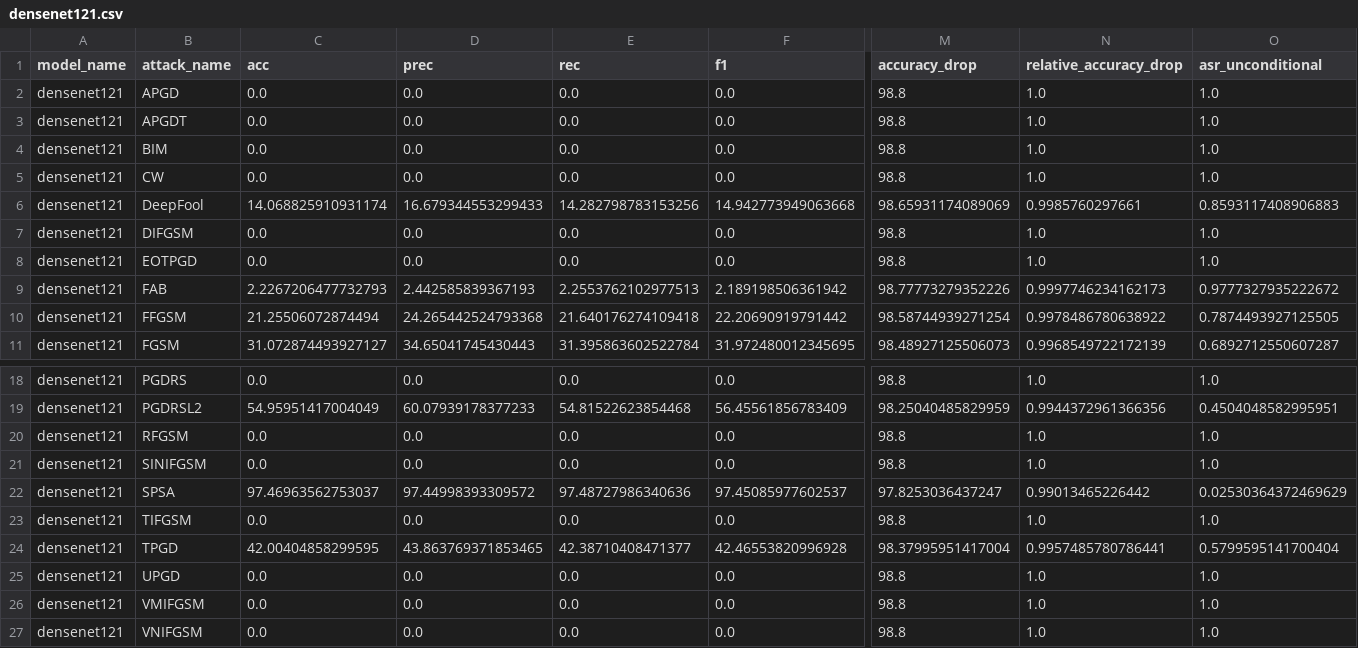
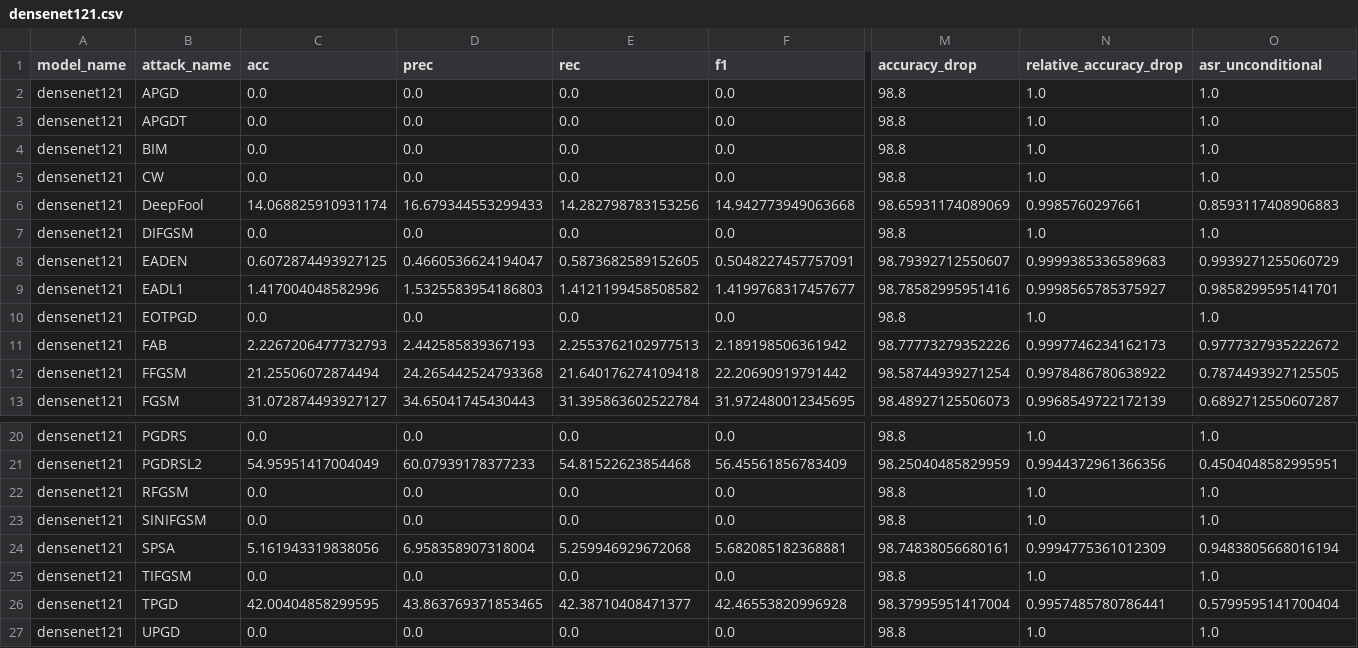
Before and after one commit to BRUT4LxD/sem-vi-code, a CSV file: results/attacks/imagenette_models/densenet121.csv, drawn as a sheet; only a part is shown, gaps mark what is left out; the shorter side is filled out with more unchanged rows; addresses are those after the commit; rows hold the shown columns only; the diff covers the shown part only; the diff names each change by its address in the sheet, - before the commit and + after, or states it on an @@ line.

```diff
--- a/results/attacks/imagenette_models/densenet121.csv
+++ b/results/attacks/imagenette_models/densenet121.csv
+row 8: densenet121 | EADEN | 0.6072874493927125 | 0.4660536624194047 | 0.5873682589152605 | 0.5048227457757091 | 98.79392712550607 | 0.9999385336589683 | 0.9939271255060729
+row 9: densenet121 | EADL1 | 1.417004048582996 | 1.5325583954186803 | 1.4121199458508582 | 1.4199768317457677 | 98.78582995951416 | 0.9998565785375927 | 0.9858299595141701
-C24 (acc): 97.46963562753037
+C24 (acc): 5.161943319838056
-D24 (prec): 97.44998393309572
+D24 (prec): 6.958358907318004
-E24 (rec): 97.48727986340636
+E24 (rec): 5.259946929672068
-F24 (f1): 97.45085977602537
+F24 (f1): 5.682085182368881
-M24 (accuracy_drop): 97.8253036437247
+M24 (accuracy_drop): 98.74838056680161
-N24 (relative_accuracy_drop): 0.99013465226442
+N24 (relative_accuracy_drop): 0.9994775361012309
-O24 (asr_unconditional): 0.02530364372469629
+O24 (asr_unconditional): 0.9483805668016194
```
Also changed, not shown: 1 edited cell elsewhere in this file, results/attacks/imagenette_models/efficientnet_b0.csv, results/attacks/imagenette_models/mobilenet_v2.csv, 13 other files.
